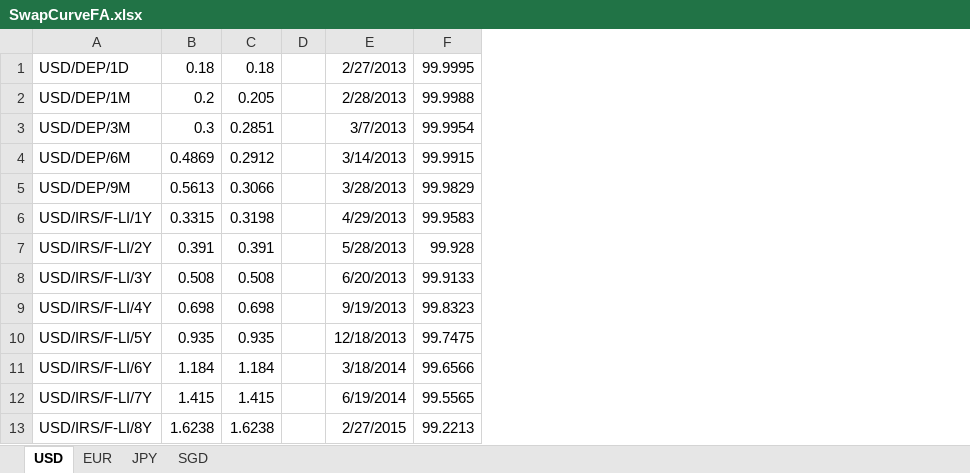
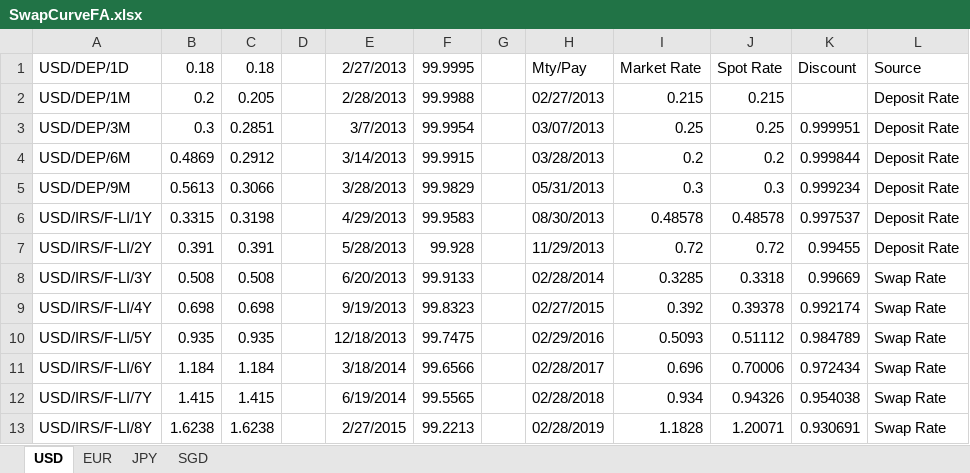
Before and after one commit to michaelhukun/DymonRepo, an Excel workbook: DymonProject/DymonProject/SwapCurveFA.xlsx, sheet USD, drawn as a sheet; only a part is shown; values as stored, in another font and other column widths than the file's, no borders; the diff names each change by its address in the sheet, - before the commit and + after, or states it on an @@ line.

Commit message:
New Data

```diff
--- a/DymonProject/DymonProject/SwapCurveFA.xlsx (sheet USD)
+++ b/DymonProject/DymonProject/SwapCurveFA.xlsx (sheet USD)
+column G, empty
+column H, rows 1-13: Mty/Pay | 02/27/2013 | 03/07/2013 | 03/28/2013 | 05/31/2013 | 08/30/2013 | 11/29/2013 | 02/28/2014 | 02/27/2015 | 02/29/2016 | 02/28/2017 | 02/28/2018 | 02/28/2019
+column I, rows 1-13: Market Rate | 0.215 | 0.25 | 0.2 | 0.3 | 0.48578 | 0.72 | 0.3285 | 0.392 | 0.5093 | 0.696 | 0.934 | 1.1828
+column J, rows 1-13: Spot Rate | 0.215 | 0.25 | 0.2 | 0.3 | 0.48578 | 0.72 | 0.3318 | 0.39378 | 0.51112 | 0.70006 | 0.94326 | 1.20071
+column K, rows 1-13: Discount |  | 0.999951 | 0.999844 | 0.999234 | 0.997537 | 0.99455 | 0.99669 | 0.992174 | 0.984789 | 0.972434 | 0.954038 | 0.930691
+column L, rows 1-13: Source | Deposit Rate | Deposit Rate | Deposit Rate | Deposit Rate | Deposit Rate | Deposit Rate | Swap Rate | Swap Rate | Swap Rate | Swap Rate | Swap Rate | Swap Rate
```
Also changed, not shown: 5 other files.
